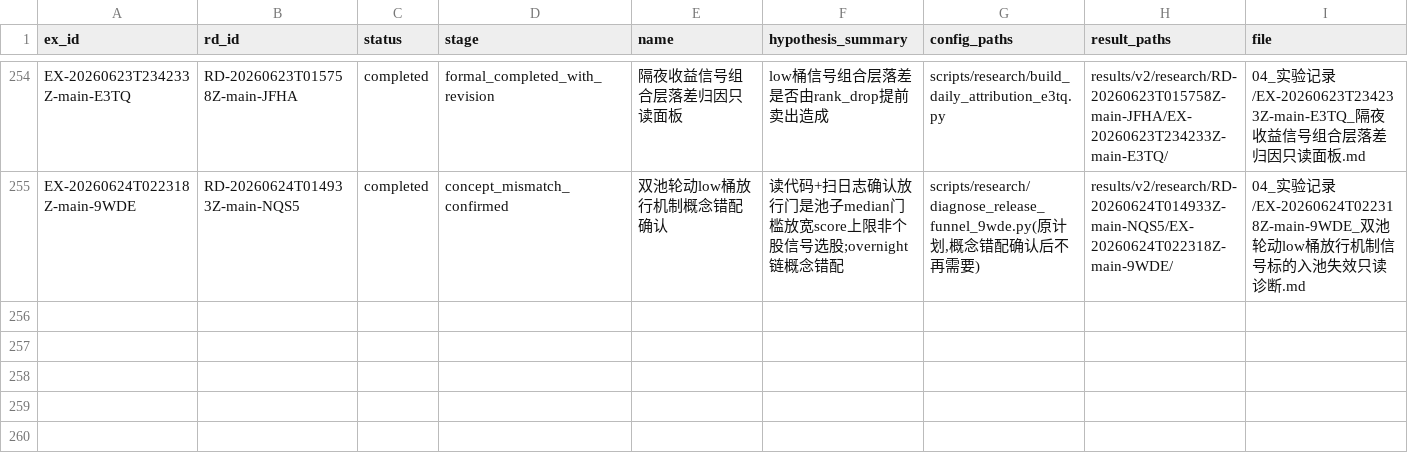
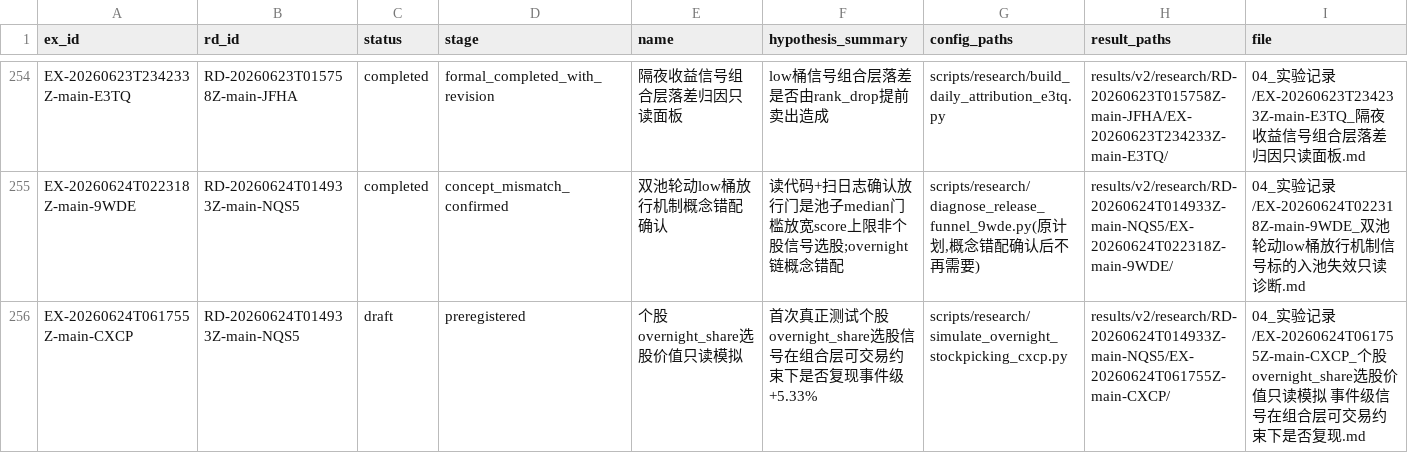
Before and after one commit to huakaiye/quant-knowledge-base, a CSV file: 01_台账/实验台账.csv, drawn as a sheet; only a part is shown, gaps mark what is left out; rows hold the shown columns only; the diff names each change by its address in the sheet, - before the commit and + after, or states it on an @@ line.

Commit message:
sync: 2026-06-24 06:35:00 EX-CXCP 预注册 首次真正测试个股overnight_share选股价值

```diff
--- a/01_台账/实验台账.csv
+++ b/01_台账/实验台账.csv
+row 256: EX-20260624T061755Z-main-CXCP | RD-20260624T014933Z-main-NQS5 | draft | preregistered | 个股overnight_share选股价值只读模拟 | 首次真正测试个股overnight_share选股信号在组合层可交易约束下是否复现事件级+5.33% | scripts/research/simulate_overnight_stockpicking_cxcp.py | results/v2/research/RD-20260624T014933Z-main-NQS5/EX-20260624T061755Z-main-CXCP/ | 04_实验记录/EX-20260624T061755Z-main-CXCP_个股overnight_share选股价值只读模拟 事件级信号在组合层可交易约束下是否复现.md
```
Also changed, not shown: 4 other files.
